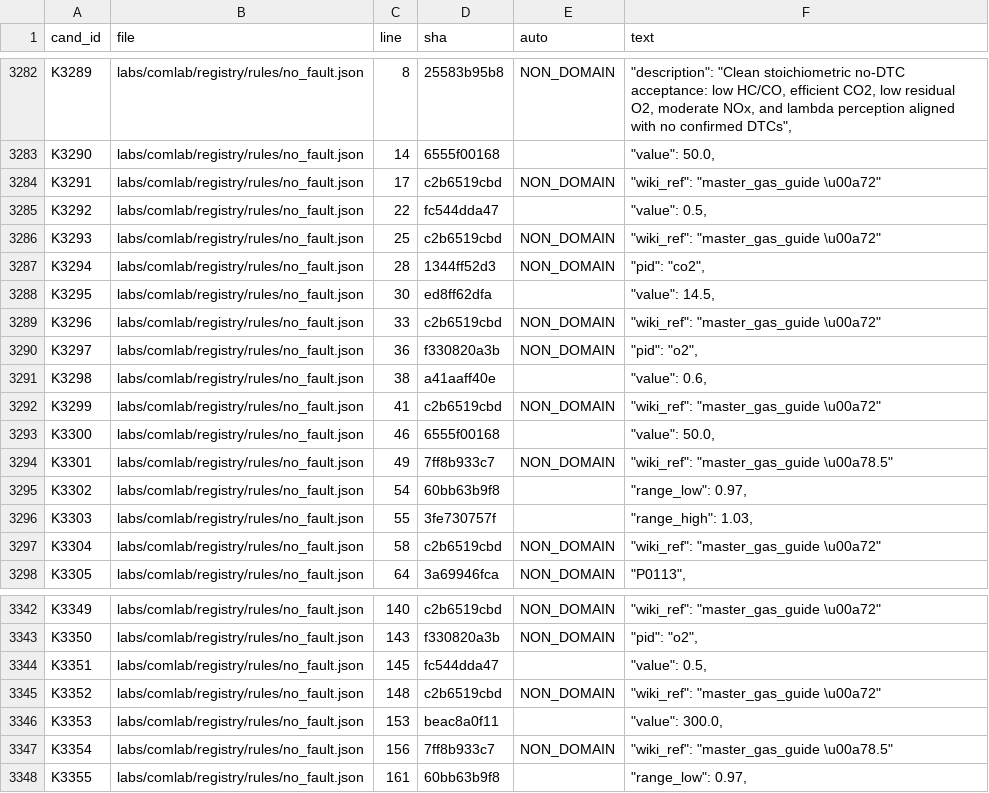
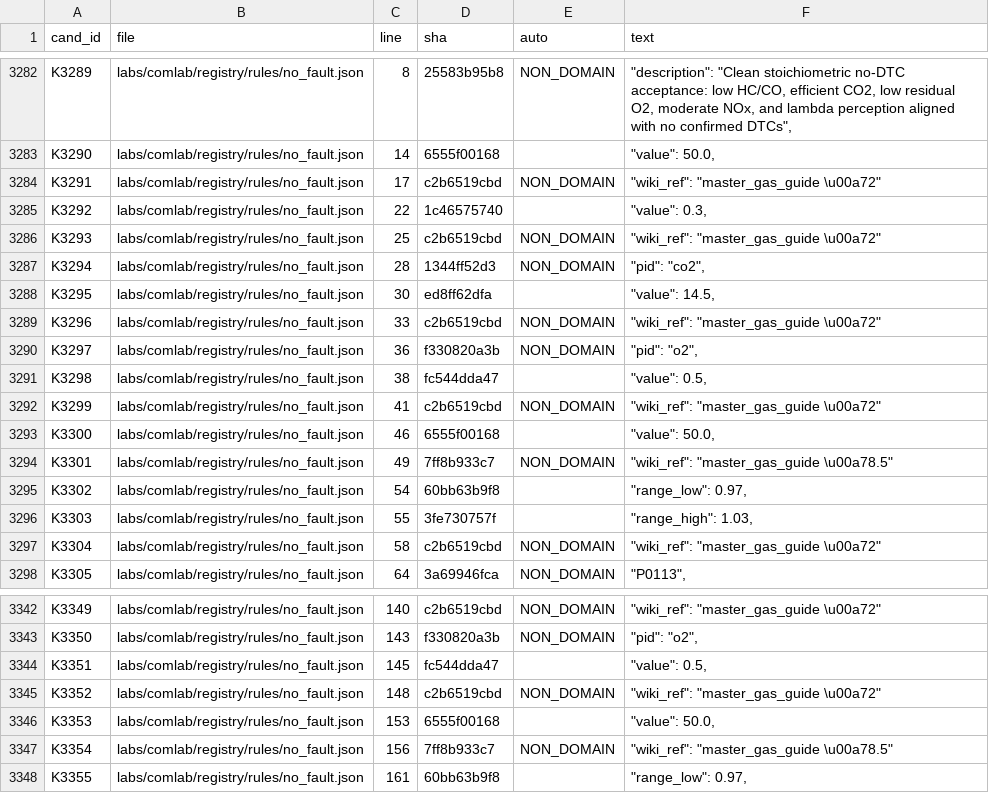
Before and after one commit to kricipepsi/exhaust-analyzer, a CSV file: apps/wired/audit_tasks/codeaudit/candidates_comlab.csv, drawn as a sheet; only a part is shown, gaps mark what is left out.

```diff
--- a/apps/wired/audit_tasks/codeaudit/candidates_comlab.csv
+++ b/apps/wired/audit_tasks/codeaudit/candidates_comlab.csv
@@ -3284,3 +3284,3 @@ K3290,labs/comlab/registry/rules/no_fault.json,14,6555f00168,,"""value"": 50.0,"
 K3291,labs/comlab/registry/rules/no_fault.json,17,c2b6519cbd,NON_DOMAIN,"""wiki_ref"": ""master_gas_guide \u00a72"""
-K3292,labs/comlab/registry/rules/no_fault.json,22,fc544dda47,,"""value"": 0.5,"
+K3292,labs/comlab/registry/rules/no_fault.json,22,1c46575740,,"""value"": 0.3,"
 K3293,labs/comlab/registry/rules/no_fault.json,25,c2b6519cbd,NON_DOMAIN,"""wiki_ref"": ""master_gas_guide \u00a72"""
@@ -3290,3 +3290,3 @@ K3296,labs/comlab/registry/rules/no_fault.json,33,c2b6519cbd,NON_DOMAIN,"""wiki_
 K3297,labs/comlab/registry/rules/no_fault.json,36,f330820a3b,NON_DOMAIN,"""pid"": ""o2"","
-K3298,labs/comlab/registry/rules/no_fault.json,38,a41aaff40e,,"""value"": 0.6,"
+K3298,labs/comlab/registry/rules/no_fault.json,38,fc544dda47,,"""value"": 0.5,"
 K3299,labs/comlab/registry/rules/no_fault.json,41,c2b6519cbd,NON_DOMAIN,"""wiki_ref"": ""master_gas_guide \u00a72"""
@@ -3345,3 +3345,3 @@ K3351,labs/comlab/registry/rules/no_fault.json,145,fc544dda47,,"""value"": 0.5,"
 K3352,labs/comlab/registry/rules/no_fault.json,148,c2b6519cbd,NON_DOMAIN,"""wiki_ref"": ""master_gas_guide \u00a72"""
-K3353,labs/comlab/registry/rules/no_fault.json,153,beac8a0f11,,"""value"": 300.0,"
+K3353,labs/comlab/registry/rules/no_fault.json,153,6555f00168,,"""value"": 50.0,"
 K3354,labs/comlab/registry/rules/no_fault.json,156,7ff8b933c7,NON_DOMAIN,"""wiki_ref"": ""master_gas_guide \u00a78.5"""
```
Also changed, not shown: apps/wired/audit_tasks/codeaudit/claims_comlab.csv.
